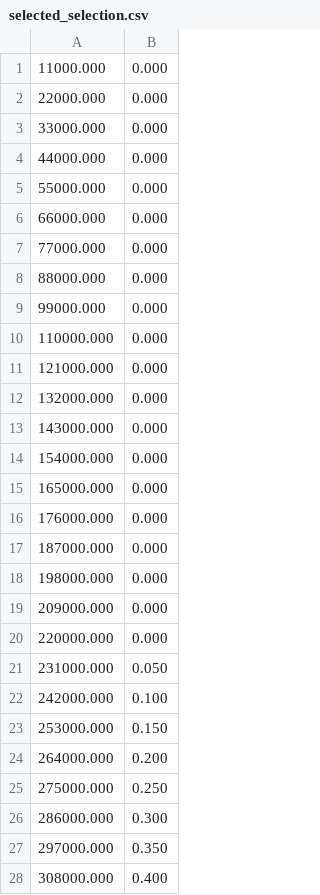
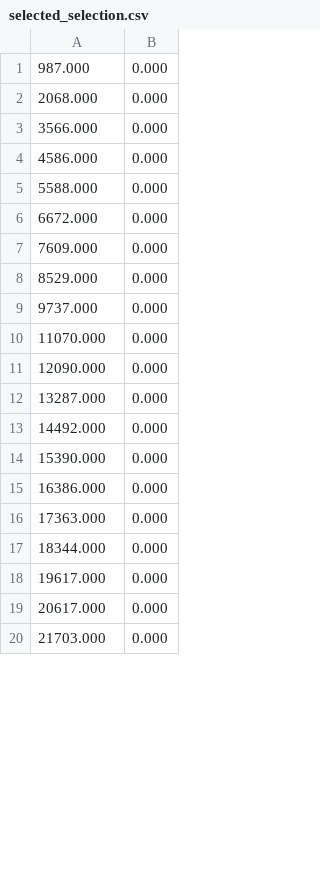
Before and after one commit to VladGavra98/thesis, a CSV file: pderl/logs/selected_selection.csv, drawn as a sheet; only a part is shown; the diff covers the shown part only.

```diff
--- a/pderl/logs/selected_selection.csv
+++ b/pderl/logs/selected_selection.csv
@@ -1,28 +1,20 @@
-11000.000,0.000
-22000.000,0.000
-33000.000,0.000
-44000.000,0.000
-55000.000,0.000
-66000.000,0.000
-77000.000,0.000
-88000.000,0.000
-99000.000,0.000
-110000.000,0.000
-121000.000,0.000
-132000.000,0.000
-143000.000,0.000
-154000.000,0.000
-165000.000,0.000
-176000.000,0.000
-187000.000,0.000
-198000.000,0.000
-209000.000,0.000
-220000.000,0.000
-231000.000,0.050
-242000.000,0.100
-253000.000,0.150
-264000.000,0.200
-275000.000,0.250
-286000.000,0.300
-297000.000,0.350
-308000.000,0.400
+987.000,0.000
+2068.000,0.000
+3566.000,0.000
+4586.000,0.000
+5588.000,0.000
+6672.000,0.000
+7609.000,0.000
+8529.000,0.000
+9737.000,0.000
+11070.000,0.000
+12090.000,0.000
+13287.000,0.000
+14492.000,0.000
+15390.000,0.000
+16386.000,0.000
+17363.000,0.000
+18344.000,0.000
+19617.000,0.000
+20617.000,0.000
+21703.000,0.000
```
Also changed, not shown: 26 added rows and 18 removed rows elsewhere in this file, pderl/logs/ddpg_score.csv, pderl/logs/discarded_selection.csv, 13 other files.
